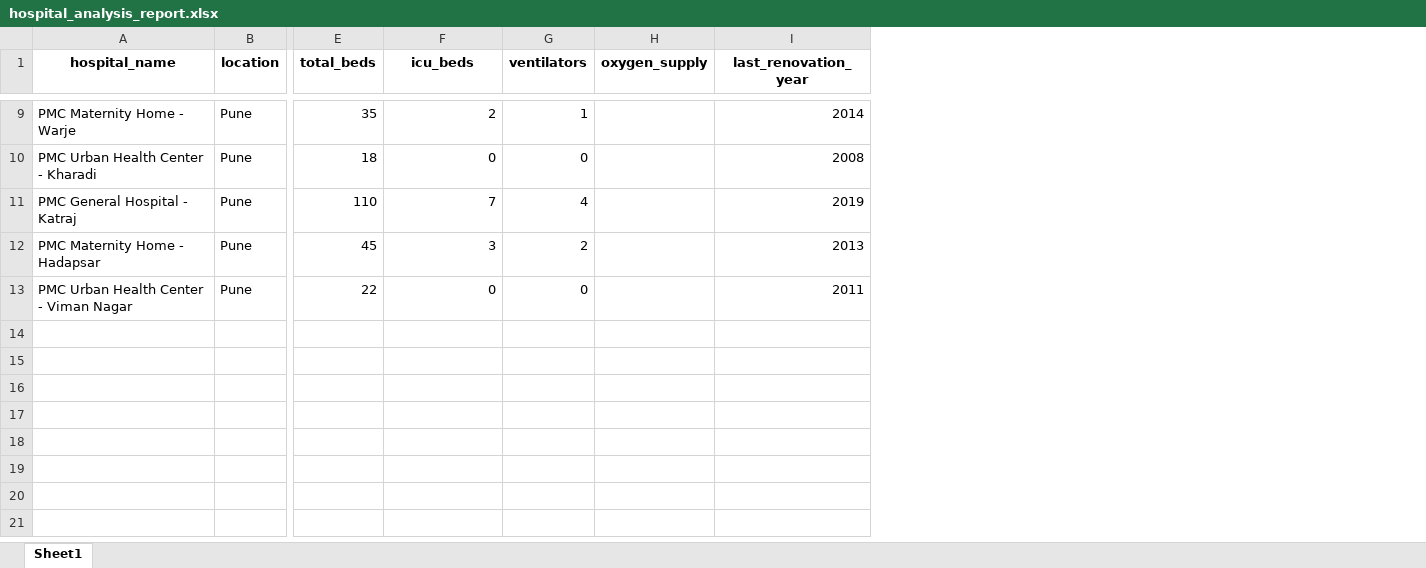
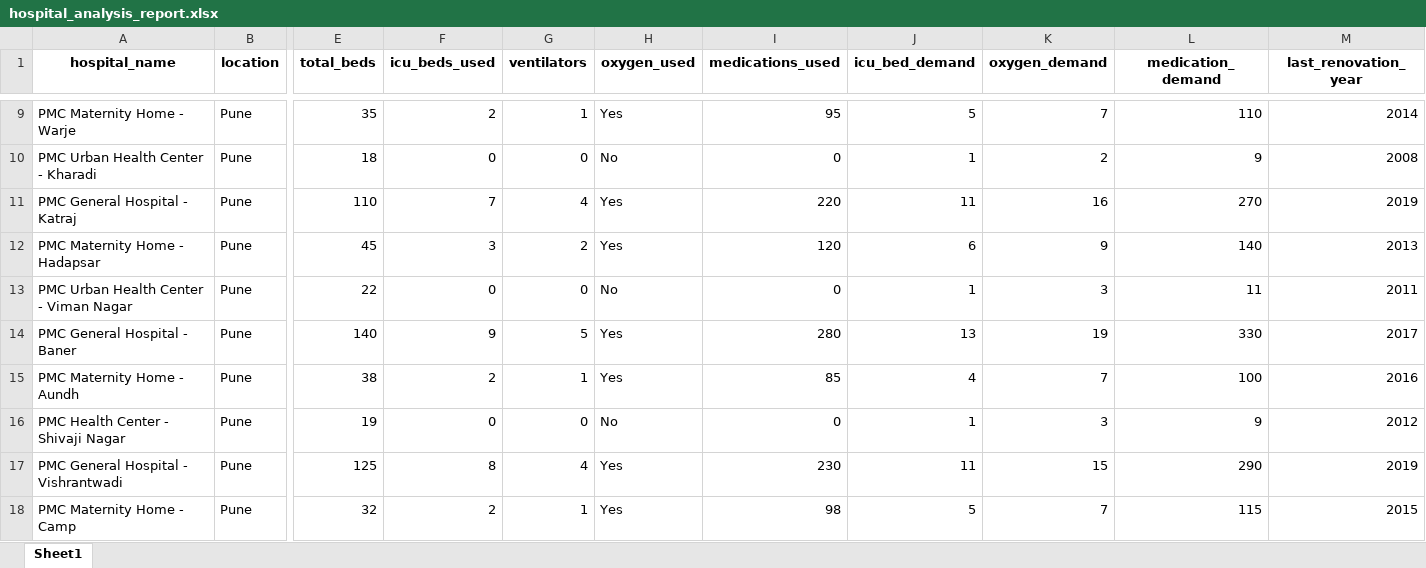
Before and after one commit to ewa-edun/Smart-Community-Hospital, an Excel workbook: backend/hospital_analysis_report.xlsx, sheet Sheet1, drawn as a sheet; only a part is shown, gaps mark what is left out; values as stored, in another font and other column widths than the file's, no borders; removed rows and columns are numbered as before the commit, all else as after; rows hold the shown columns only; the diff covers the shown part only; the diff names each change by its address in the sheet, - before the commit and + after, or states it on an @@ line.

Commit message:
mock dataset update

```diff
--- a/backend/hospital_analysis_report.xlsx (sheet Sheet1)
+++ b/backend/hospital_analysis_report.xlsx (sheet Sheet1)
-column H (oxygen_supply), empty
+column H (oxygen_used), rows 9-13: Yes | No | Yes | Yes | No
+column I (medications_used), rows 9-13: 95 | 0 | 220 | 120 | 0
+column J (icu_bed_demand), rows 9-13: 5 | 1 | 11 | 6 | 1
+column K (oxygen_demand), rows 9-13: 7 | 2 | 16 | 9 | 3
+column L (medication_demand), rows 9-13: 110 | 9 | 270 | 140 | 11
-F1: icu_beds
+F1: icu_beds_used
+row 14: PMC General Hospital - Baner | Pune | 140 | 9 | 5 | Yes | 280 | 13 | 19 | 330 | 2017
+row 15: PMC Maternity Home - Aundh | Pune | 38 | 2 | 1 | Yes | 85 | 4 | 7 | 100 | 2016
+row 16: PMC Health Center - Shivaji Nagar | Pune | 19 | 0 | 0 | No | 0 | 1 | 3 | 9 | 2012
+row 17: PMC General Hospital - Vishrantwadi | Pune | 125 | 8 | 4 | Yes | 230 | 11 | 15 | 290 | 2019
+row 18: PMC Maternity Home - Camp | Pune | 32 | 2 | 1 | Yes | 98 | 5 | 7 | 115 | 2015
```
Also changed, not shown: 5 added rows elsewhere in this sheet, backend/analysis_report.xlsx, 2 other files.
